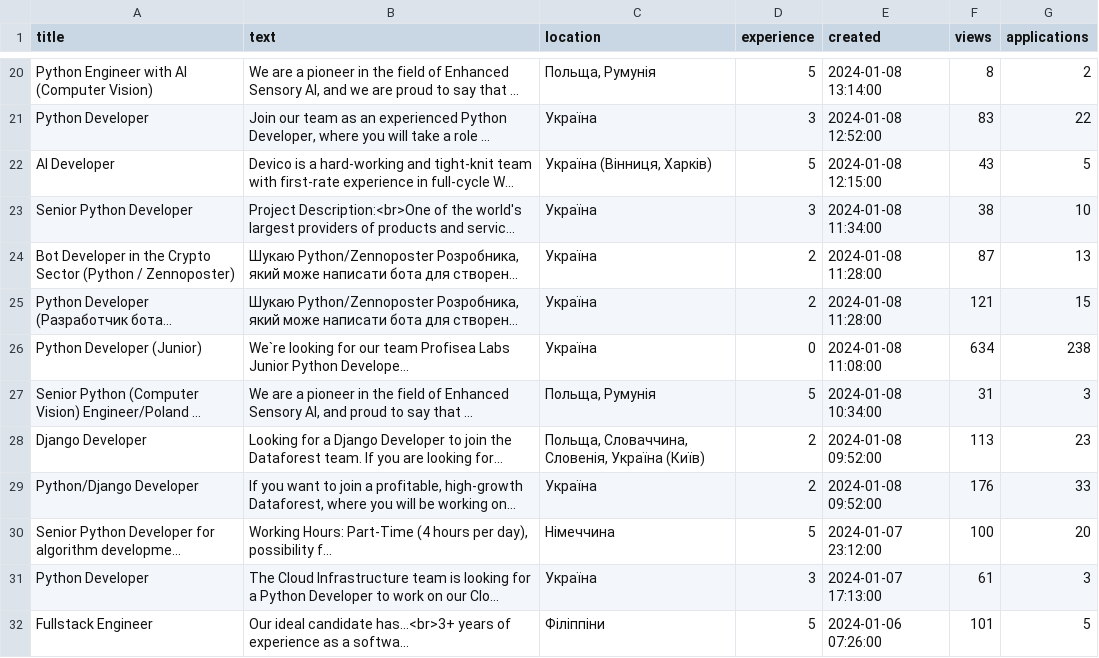
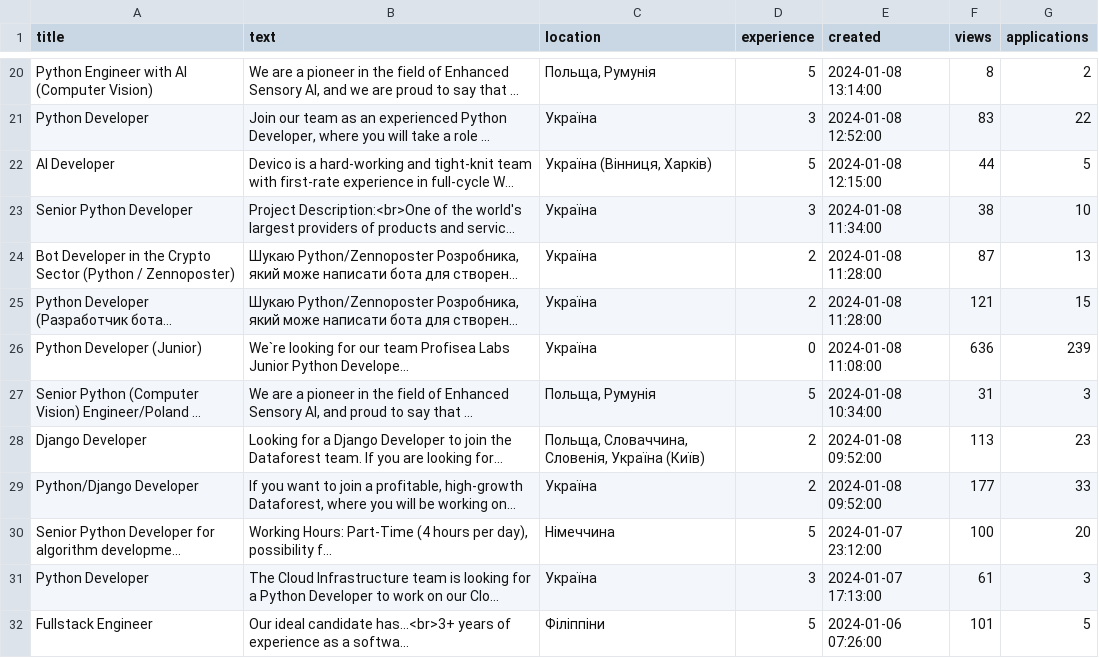
Before and after one commit to D1st3f/PyTeStatistics, a CSV file: DataCollection/Data 2024-01-10.csv, drawn as a sheet; only a part is shown, gaps mark what is left out; long unchanged cells end in …; the diff covers the shown part only; the diff names each change by its address in the sheet, - before the commit and + after, or states it on an @@ line.

```diff
--- a/DataCollection/Data 2024-01-10.csv
+++ b/DataCollection/Data 2024-01-10.csv
-F22 (views): 43
+F22 (views): 44
-F26 (views): 634
+F26 (views): 636
-G26 (applications): 238
+G26 (applications): 239
-F29 (views): 176
+F29 (views): 177
```
Also changed, not shown: 24 edited cells elsewhere in this file, 1 other file.
